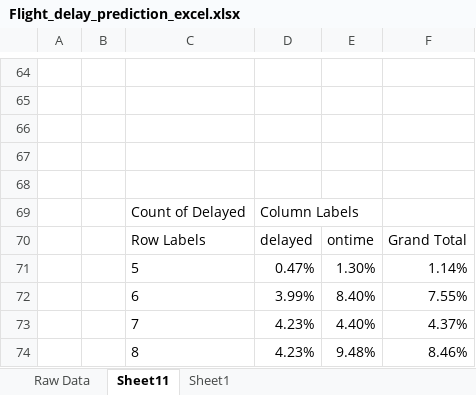
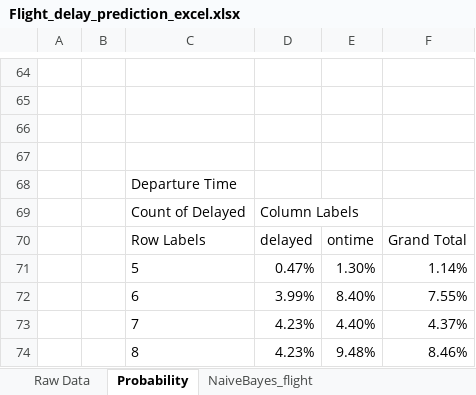
Before and after one commit to sundharesan11/flight_delay_prediction_excel, an Excel workbook: Flight_delay_prediction_excel.xlsx, sheet Probability, drawn as a sheet; only a part is shown, gaps mark what is left out; values as stored, in another font and other column widths than the file's, no borders; the diff covers the shown part only; the diff names each change by its address in the sheet, - before the commit and + after, or states it on an @@ line.

```diff
--- a/Flight_delay_prediction_excel.xlsx (sheet Probability)
+++ b/Flight_delay_prediction_excel.xlsx (sheet Probability)
-sheet tab: Sheet11
+sheet tab: Probability
-sheet tab: Sheet1
+sheet tab: NaiveBayes_flight
-C68: (empty)
+C68: Departure Time
```
Also changed, not shown: 1 moved row and 5 edited cells elsewhere in this sheet, sheet NaiveBayes_flight, formulas that keep their value.
